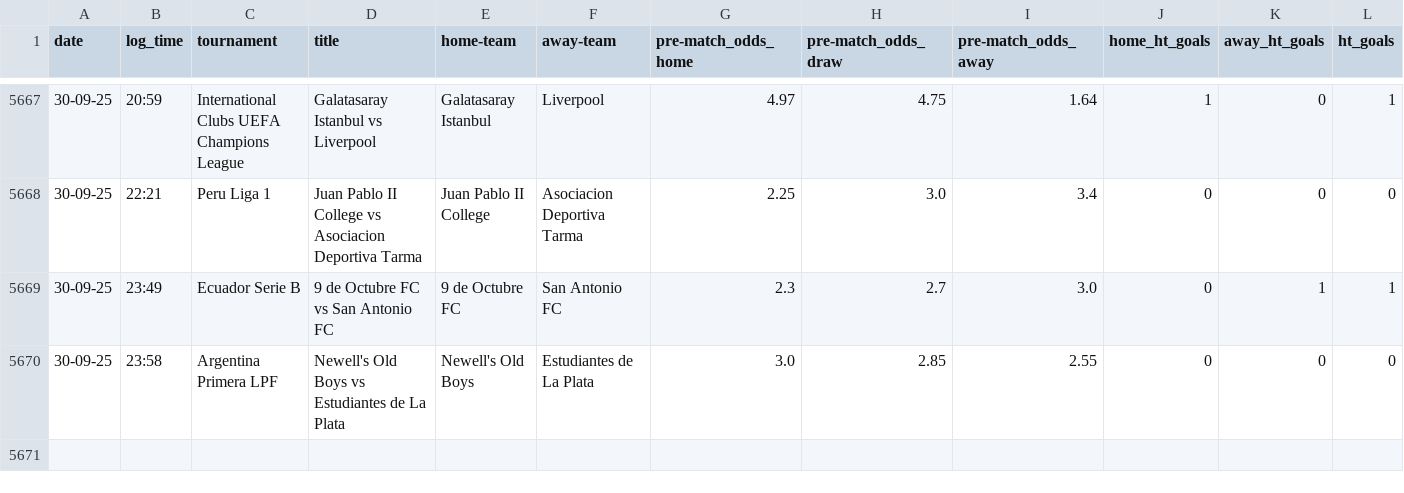
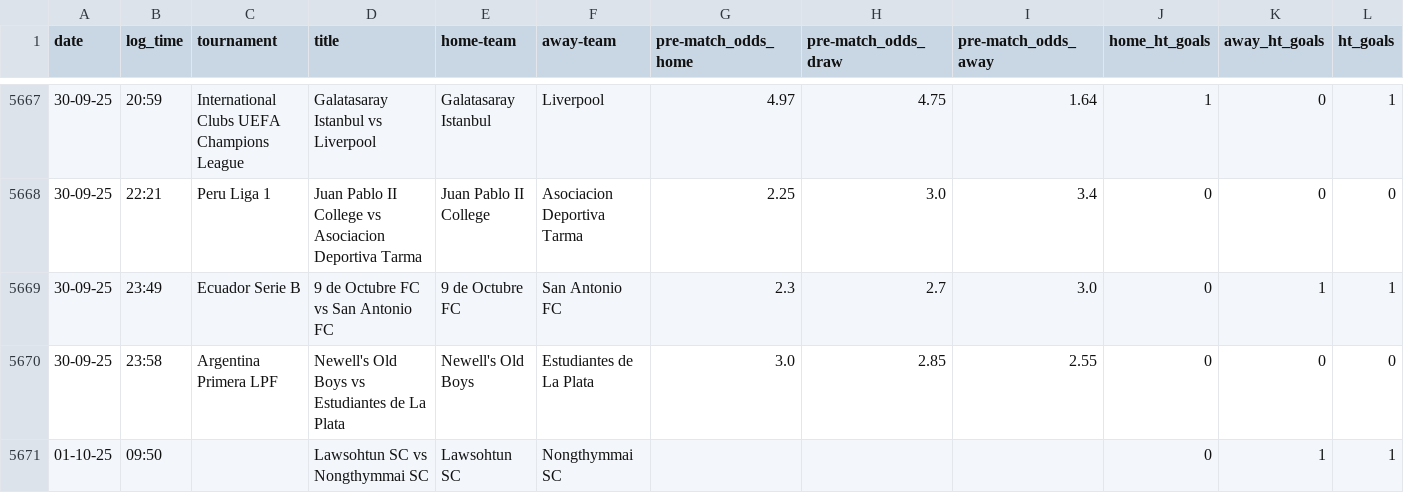
Before and after one commit to tomisile/atom, a CSV file: remote_alerts_log.csv, drawn as a sheet; only a part is shown, gaps mark what is left out; the diff names each change by its address in the sheet, - before the commit and + after, or states it on an @@ line.

```diff
--- a/remote_alerts_log.csv
+++ b/remote_alerts_log.csv
+row 5671: 01-10-25 | 09:50 |  | Lawsohtun SC vs Nongthymmai SC | Lawsohtun SC | Nongthymmai SC |  |  |  | 0 | 1 | 1
```
